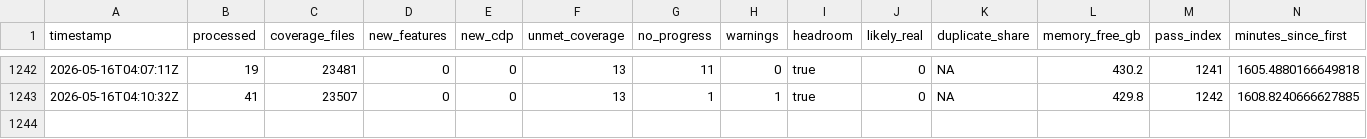
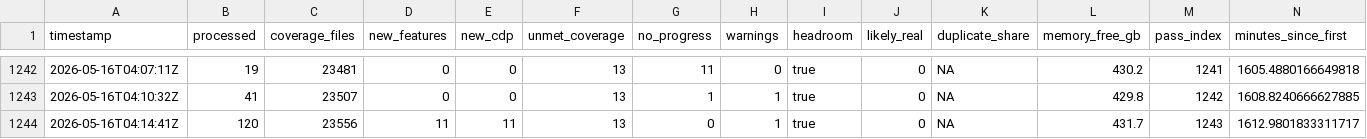
Before and after one commit to danluu/gutenberg, a CSV file: docs/explanations/architecture/rtc-jetstream2-fuzz-trends-20260515/data/monitor_passes.csv, drawn as a sheet; only a part is shown, gaps mark what is left out.

```diff
--- a/docs/explanations/architecture/rtc-jetstream2-fuzz-trends-20260515/data/monitor_passes.csv
+++ b/docs/explanations/architecture/rtc-jetstream2-fuzz-trends-20260515/data/monitor_passes.csv
@@ -1243 +1243,2 @@ timestamp,processed,coverage_files,new_features,new_cdp,unmet_coverage,no_progre
 2026-05-16T04:10:32Z,41,23507,0,0,13,1,1,true,0,NA,429.8,1242,1608.8240666627885
+2026-05-16T04:14:41Z,120,23556,11,11,13,0,1,true,0,NA,431.7,1243,1612.9801833311717
```
Also changed, not shown: docs/explanations/architecture/rtc-jetstream2-fuzz-trends-20260515/data/coverage_goals.csv, docs/explanations/architecture/rtc-jetstream2-fuzz-trends-20260515/data/enabled_groups.csv, 21 other files.
